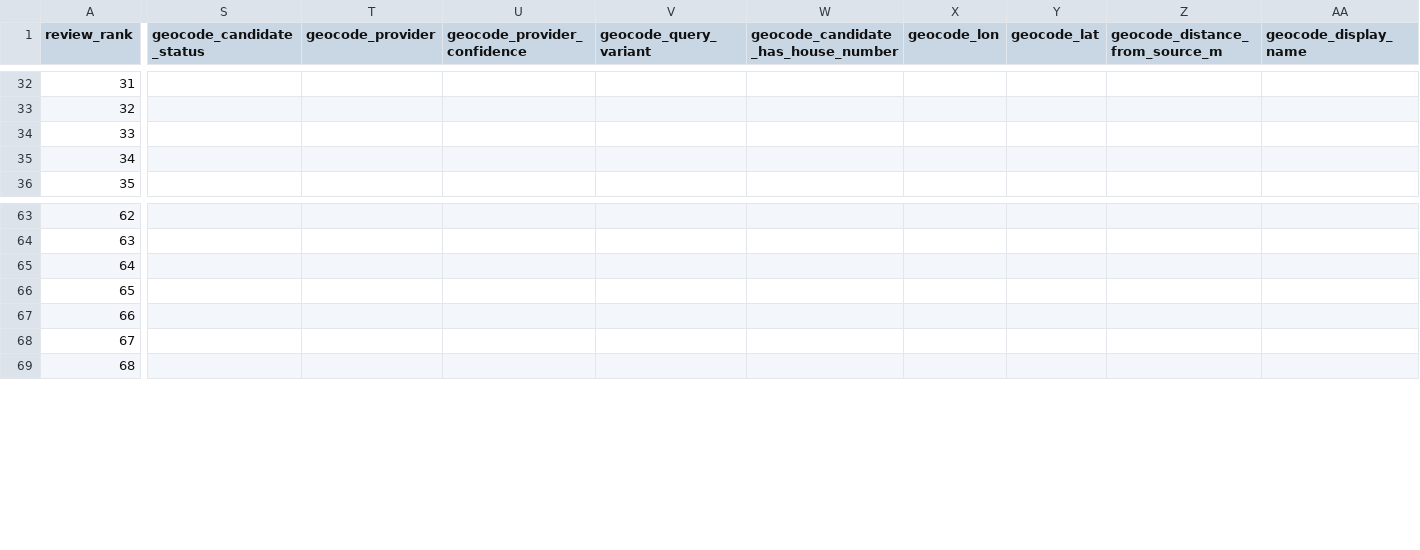
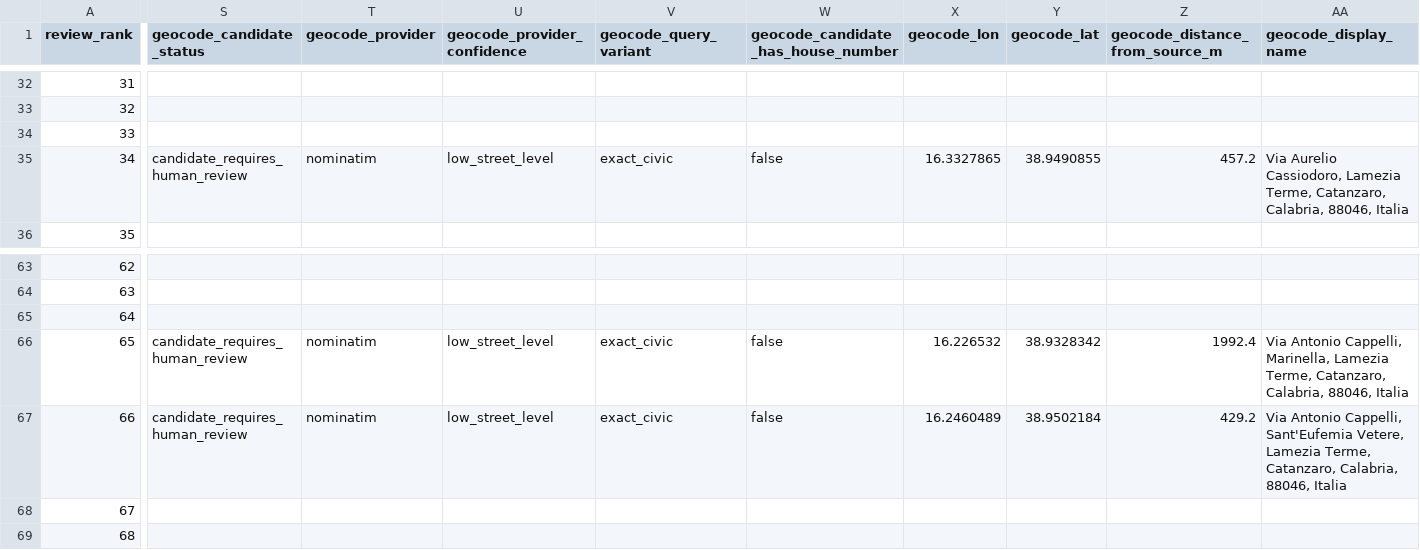
Before and after one commit to colazeta/Lamezia-Trasparente-Monitor, a CSV file: data/interim/qa/anncsu_coordinate_review_pack_2025.csv, drawn as a sheet; only a part is shown, gaps mark what is left out; the diff covers the shown part only; the diff names each change by its address in the sheet, - before the commit and + after, or states it on an @@ line.

Commit message:
Extend ANNCSU geocode review evidence

```diff
--- a/data/interim/qa/anncsu_coordinate_review_pack_2025.csv
+++ b/data/interim/qa/anncsu_coordinate_review_pack_2025.csv
-S35 (geocode_candidate_status): (empty)
+S35 (geocode_candidate_status): candidate_requires_human_review
-T35 (geocode_provider): (empty)
+T35 (geocode_provider): nominatim
-U35 (geocode_provider_confidence): (empty)
+U35 (geocode_provider_confidence): low_street_level
-V35 (geocode_query_variant): (empty)
+V35 (geocode_query_variant): exact_civic
-W35: (empty)
+W35: false
-X35 (geocode_lon): (empty)
+X35 (geocode_lon): 16.3327865
-Y35 (geocode_lat): (empty)
+Y35 (geocode_lat): 38.9490855
-Z35 (geocode_distance_from_source_m): (empty)
+Z35 (geocode_distance_from_source_m): 457.2
-AA35 (geocode_display_name): (empty)
+AA35 (geocode_display_name): Via Aurelio Cassiodoro, Lamezia Terme, Catanzaro, Calabria, 88046, Italia
-S66:S67 (geocode_candidate_status): (empty)
+S66:S67 (geocode_candidate_status): candidate_requires_human_review
-T66:T67 (geocode_provider): (empty)
+T66:T67 (geocode_provider): nominatim
-U66:U67 (geocode_provider_confidence): (empty)
+U66:U67 (geocode_provider_confidence): low_street_level
-V66:V67 (geocode_query_variant): (empty)
+V66:V67 (geocode_query_variant): exact_civic
-W66:W67: (empty)
+W66:W67: false
-X66 (geocode_lon): (empty)
+X66 (geocode_lon): 16.226532
-Y66 (geocode_lat): (empty)
+Y66 (geocode_lat): 38.9328342
-Z66 (geocode_distance_from_source_m): (empty)
+Z66 (geocode_distance_from_source_m): 1992.4
-AA66 (geocode_display_name): (empty)
+AA66 (geocode_display_name): Via Antonio Cappelli, Marinella, Lamezia Terme, Catanzaro, Calabria, 88046, Italia
-X67 (geocode_lon): (empty)
+X67 (geocode_lon): 16.2460489
-Y67 (geocode_lat): (empty)
+Y67 (geocode_lat): 38.9502184
-Z67 (geocode_distance_from_source_m): (empty)
+Z67 (geocode_distance_from_source_m): 429.2
-AA67 (geocode_display_name): (empty)
+AA67 (geocode_display_name): Via Antonio Cappelli, Sant'Eufemia Vetere, Lamezia Terme, Catanzaro, Calabria, 88046, Italia
```
Also changed, not shown: 172 edited cells elsewhere in this file, data/interim/qa/anncsu_coordinate_dedicated_geocoder_batch_1_2025.csv, data/interim/qa/anncsu_coordinate_geocode_candidates_2025.csv, 10 other files.
